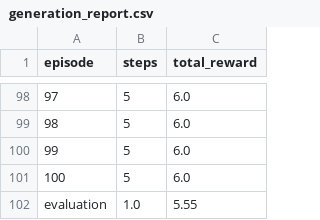
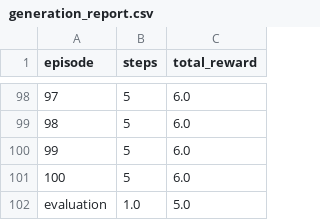
Before and after one commit to fatiihoztrkk/mkt4822-rl-term-project, a CSV file: proof/generation_report.csv, drawn as a sheet; only a part is shown, gaps mark what is left out.

```diff
--- a/proof/generation_report.csv
+++ b/proof/generation_report.csv
@@ -101,2 +101,2 @@ episode,steps,total_reward
 100,5,6.0
-evaluation,1.0,5.55
+evaluation,1.0,5.0
```
Also changed, not shown: 1 other file.
